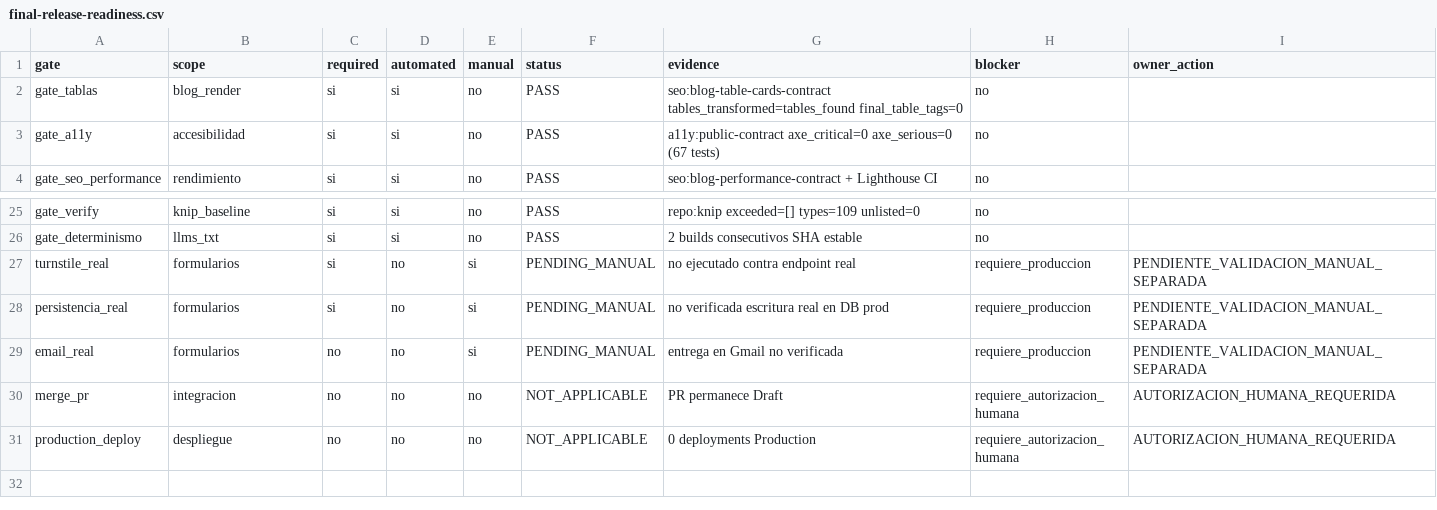
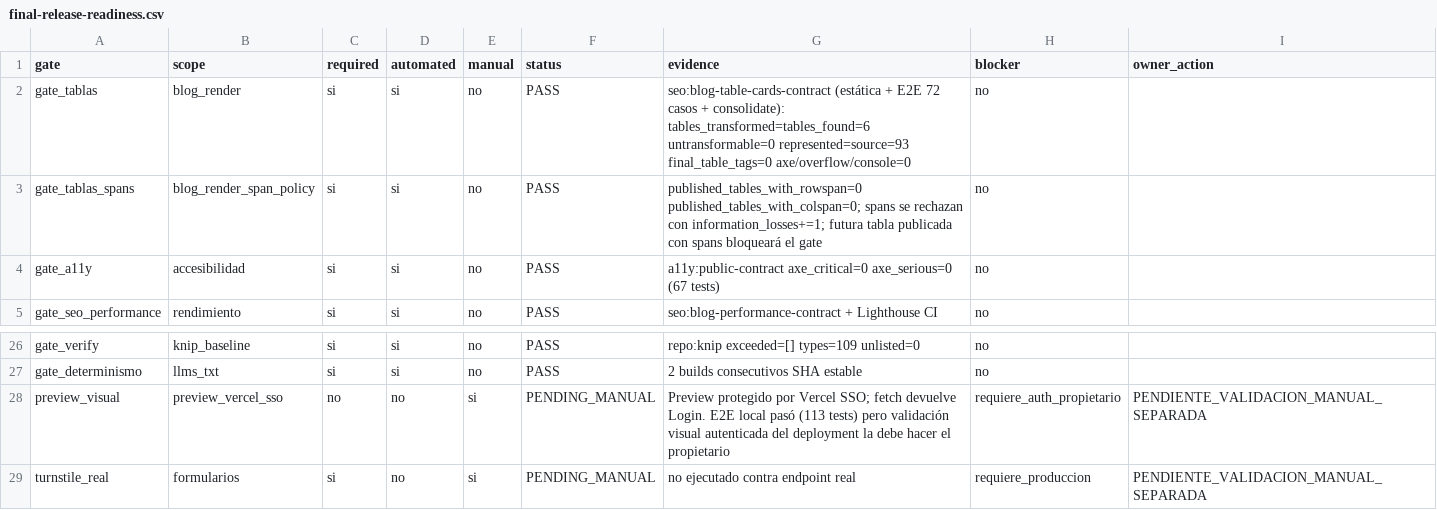
Before and after one commit to Fonsi44/Calculo-de-Penas, a CSV file: docs/audits/current/final-release-readiness.csv, drawn as a sheet; only a part is shown, gaps mark what is left out; the shorter side is filled out with more unchanged rows.

```diff
--- a/docs/audits/current/final-release-readiness.csv
+++ b/docs/audits/current/final-release-readiness.csv
@@ -1,3 +1,4 @@
 gate,scope,required,automated,manual,status,evidence,blocker,owner_action
-gate_tablas,blog_render,si,si,no,PASS,seo:blog-table-cards-contract tables_transformed=tables_found final_table_tags=0,no,
+gate_tablas,blog_render,si,si,no,PASS,seo:blog-table-cards-contract (estática + E2E 72 casos + consolidate): tables_transformed=tables_found=6 untransformable=0 represented=source=93 final_table_tags=0 axe/overflow/console=0,no,
+gate_tablas_spans,blog_render_span_policy,si,si,no,PASS,published_tables_with_rowspan=0 published_tables_with_colspan=0; spans se rechazan con information_losses+=1; futura tabla publicada con spans bloqueará el gate,no,
 gate_a11y,accesibilidad,si,si,no,PASS,a11y:public-contract axe_critical=0 axe_serious=0 (67 tests),no,
@@ -26,2 +27,3 @@ gate_verify,knip_baseline,si,si,no,PASS,repo:knip exceeded=[] types=109 unlisted
 gate_determinismo,llms_txt,si,si,no,PASS,2 builds consecutivos SHA estable,no,
+preview_visual,preview_vercel_sso,no,no,si,PENDING_MANUAL,Preview protegido por Vercel SSO; fetch devuelve Login. E2E local pasó (113 tests) pero validación visual autenticada del deployment la debe hacer el propietario,requiere_auth_propietario,PENDIENTE_VALIDACION_MANUAL_SEPARADA
 turnstile_real,formularios,si,no,si,PENDING_MANUAL,no ejecutado contra endpoint real,requiere_produccion,PENDIENTE_VALIDACION_MANUAL_SEPARADA
```
Also changed, not shown: docs/audits/current/seo-geo-master-final-ledger.csv, docs/seo/current/blog-route-runtime-validation.csv, 5 other files.
